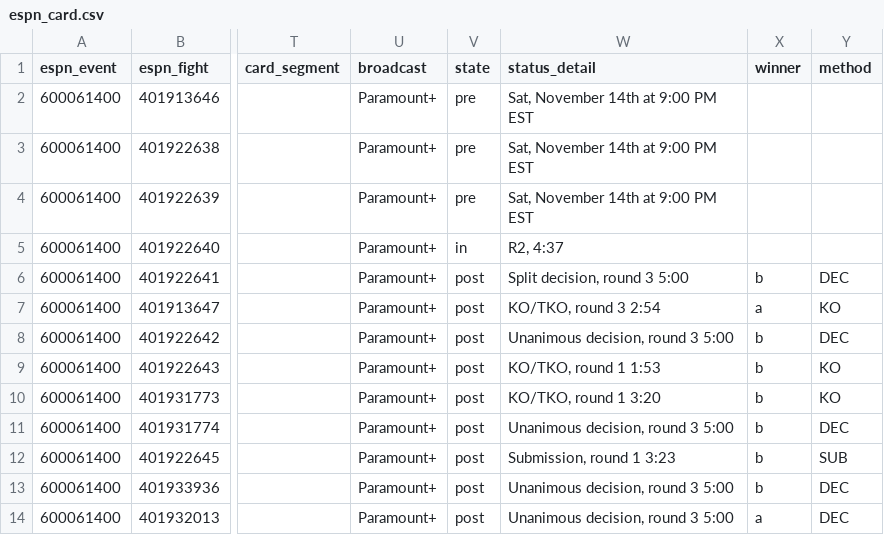
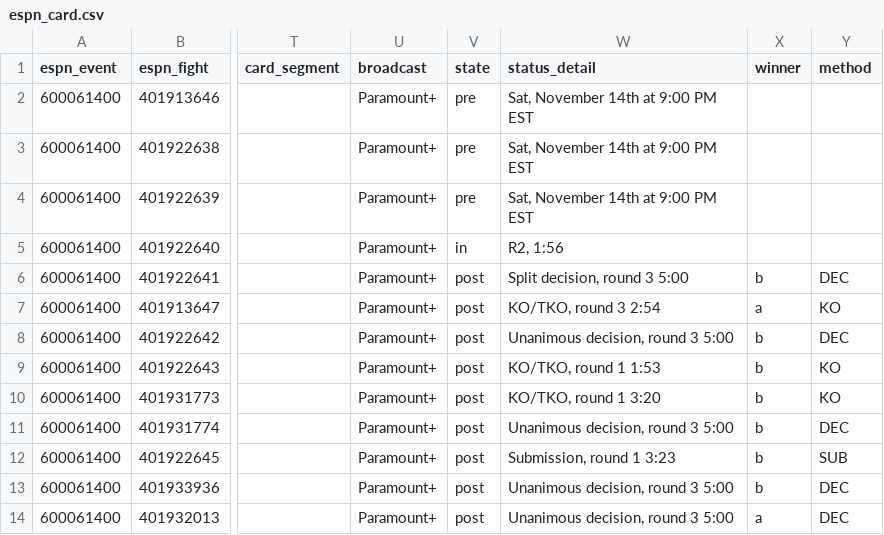
Before and after one commit to Jono-bit-trade/jonos-ufc-picks, a CSV file: data/espn_card.csv, drawn as a sheet; only a part is shown, gaps mark what is left out; the diff names each change by its address in the sheet, - before the commit and + after, or states it on an @@ line.

```diff
--- a/data/espn_card.csv
+++ b/data/espn_card.csv
-W5 (status_detail): R2, 4:37
+W5 (status_detail): R2, 1:56
```
Also changed, not shown: data/line_history.csv, data/pick_log.csv, 4 other files.
